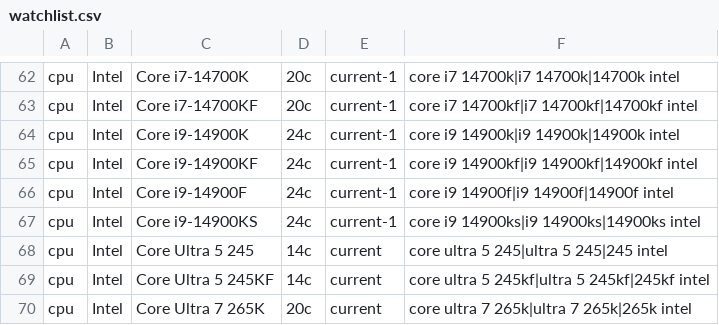
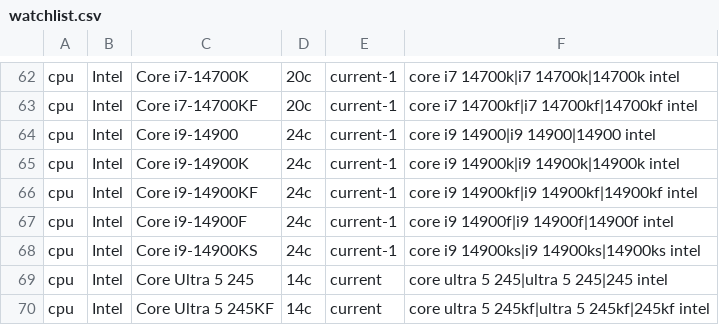
Before and after one commit to 2ndtlmining/Trackaroo, a CSV file: db/watchlist.csv, drawn as a sheet; only a part is shown, gaps mark what is left out; the shorter side is filled out with more unchanged rows.

```diff
--- a/db/watchlist.csv
+++ b/db/watchlist.csv
@@ -63,2 +63,3 @@ cpu,Intel,Core i7-14700K,20c,current-1,"core i7 14700k|i7 14700k|14700k intel"
 cpu,Intel,Core i7-14700KF,20c,current-1,"core i7 14700kf|i7 14700kf|14700kf intel"
+cpu,Intel,Core i9-14900,24c,current-1,"core i9 14900|i9 14900|14900 intel"
 cpu,Intel,Core i9-14900K,24c,current-1,"core i9 14900k|i9 14900k|14900k intel"
```
Also changed, not shown: 8 other files.
